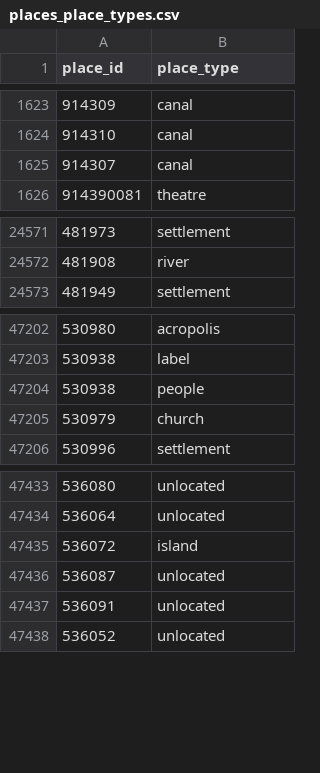
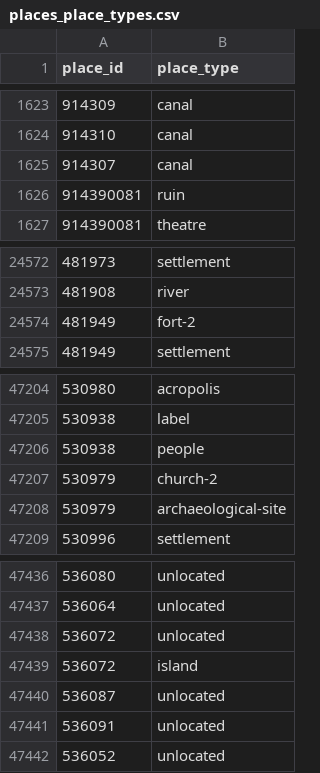
Before and after one commit to isawnyu/pleiades.datasets, a CSV file: data/gis/places_place_types.csv, drawn as a sheet; only a part is shown, gaps mark what is left out.

Commit message:
updated gis package

```diff
--- a/data/gis/places_place_types.csv
+++ b/data/gis/places_place_types.csv
@@ -1625,2 +1625,3 @@
 914307,canal
+914390081,ruin
 914390081,theatre
@@ -24572,2 +24573,3 @@
 481908,river
+481949,fort-2
 481949,settlement
@@ -47204,3 +47206,4 @@
 530938,people
-530979,church
+530979,church-2
+530979,archaeological-site
 530996,settlement
@@ -47434,2 +47437,3 @@
 536064,unlocated
+536072,unlocated
 536072,island
```
